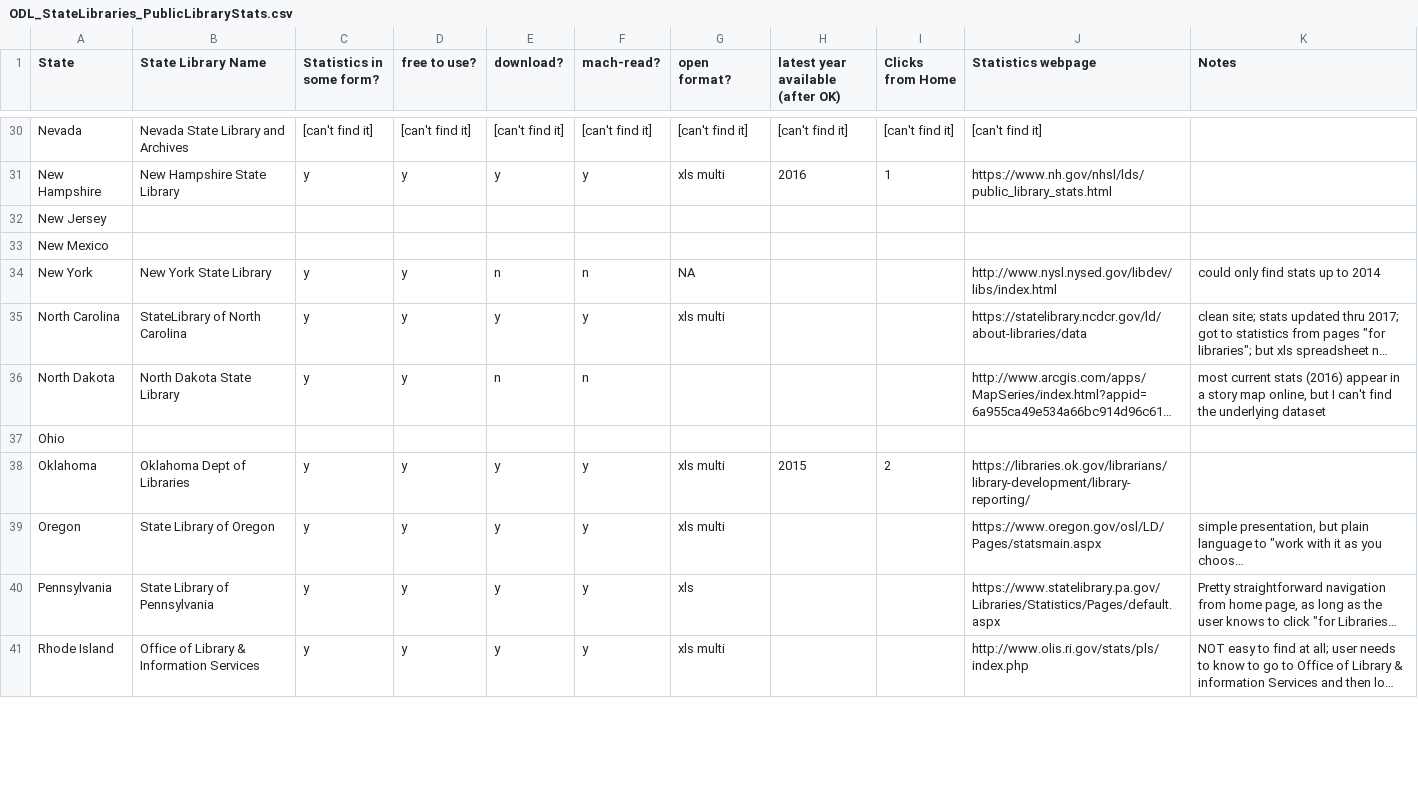
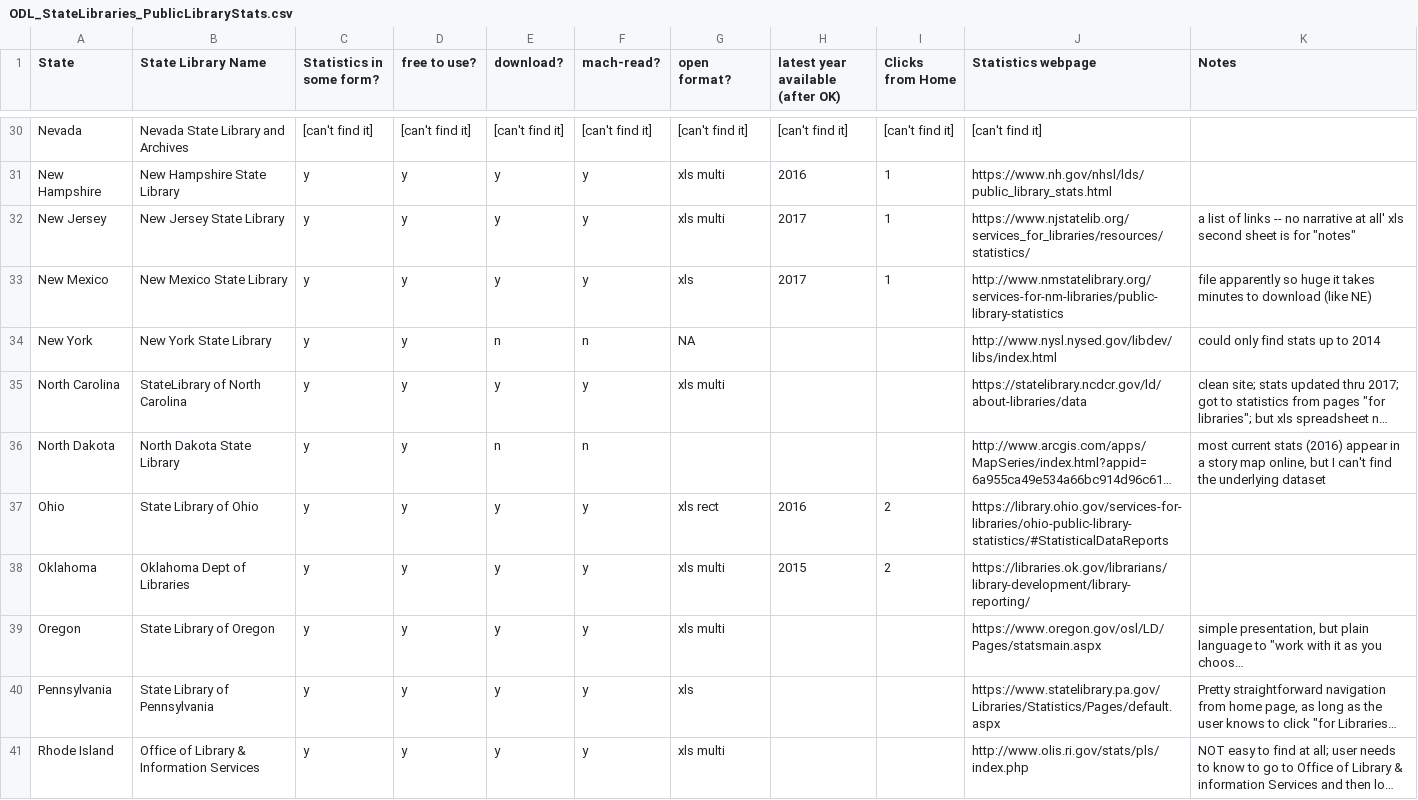
Before and after one commit to OpenDataLiteracy/WA-State-Library-2018, a CSV file: EnvironmentalScan/ODL_StateLibraries_PublicLibraryStats.csv, drawn as a sheet; only a part is shown, gaps mark what is left out; long unchanged cells end in …; the diff covers the shown part only; the diff names each change by its address in the sheet, - before the commit and + after, or states it on an @@ line.

Commit message:
Update with 20180726 data & interview notes

```diff
--- a/EnvironmentalScan/ODL_StateLibraries_PublicLibraryStats.csv
+++ b/EnvironmentalScan/ODL_StateLibraries_PublicLibraryStats.csv
-B32 (State Library Name): (empty)
+B32 (State Library Name): New Jersey State Library
-C32:C33 (Statistics in some form?): (empty)
+C32:C33 (Statistics in some form?): y
-D32:D33 (free to use?): (empty)
+D32:D33 (free to use?): y
-E32:E33 (download?): (empty)
+E32:E33 (download?): y
-F32:F33 (mach-read?): (empty)
+F32:F33 (mach-read?): y
-G32 (open format?): (empty)
+G32 (open format?): xls multi
-H32:H33 (latest year available (after OK)): (empty)
+H32:H33 (latest year available (after OK)): 2017
-I32:I33 (Clicks from Home): (empty)
+I32:I33 (Clicks from Home): 1
-J32 (Statistics webpage): (empty)
+J32 (Statistics webpage): https://www.njstatelib.org/services_for_libraries/resources/statistics/
-K32 (Notes): (empty)
+K32 (Notes): a list of links -- no narrative at all' xls second sheet is for "notes"
-B33 (State Library Name): (empty)
+B33 (State Library Name): New Mexico State Library
-G33 (open format?): (empty)
+G33 (open format?): xls
-J33 (Statistics webpage): (empty)
+J33 (Statistics webpage): http://www.nmstatelibrary.org/services-for-nm-libraries/public-library-statistics
-K33 (Notes): (empty)
+K33 (Notes): file apparently so huge it takes minutes to download (like NE)
-B37 (State Library Name): (empty)
+B37 (State Library Name): State Library of Ohio
-C37 (Statistics in some form?): (empty)
+C37 (Statistics in some form?): y
-D37 (free to use?): (empty)
+D37 (free to use?): y
-E37 (download?): (empty)
+E37 (download?): y
-F37 (mach-read?): (empty)
+F37 (mach-read?): y
-G37 (open format?): (empty)
+G37 (open format?): xls rect
-H37 (latest year available (after OK)): (empty)
+H37 (latest year available (after OK)): 2016
-I37 (Clicks from Home): (empty)
+I37 (Clicks from Home): 2
-J37 (Statistics webpage): (empty)
+J37 (Statistics webpage): https://library.ohio.gov/services-for-libraries/ohio-public-library-statistics/#StatisticalDataReports
```
Also changed, not shown: 39 edited cells elsewhere in this file, EnvironmentalScan/ODL_WACounties&CitiesOpenData.csv, 2 other files.
